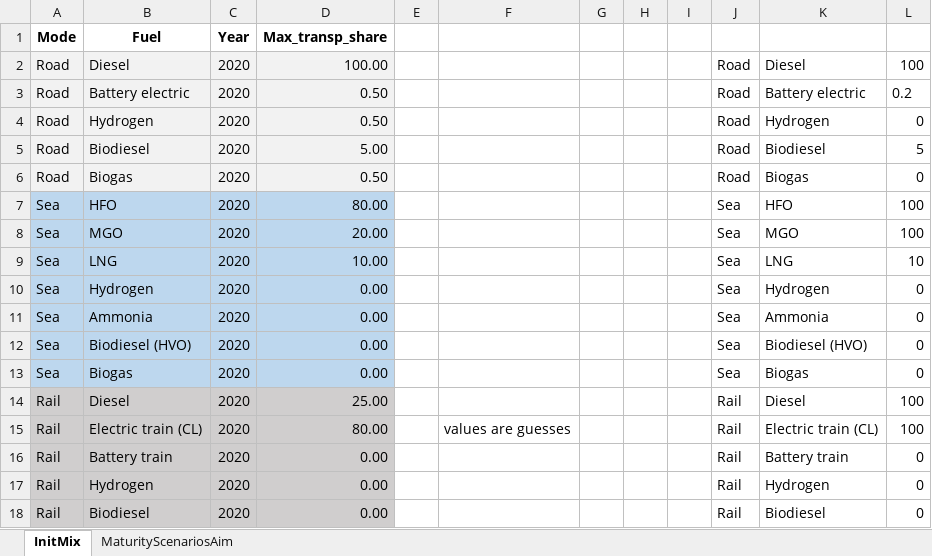
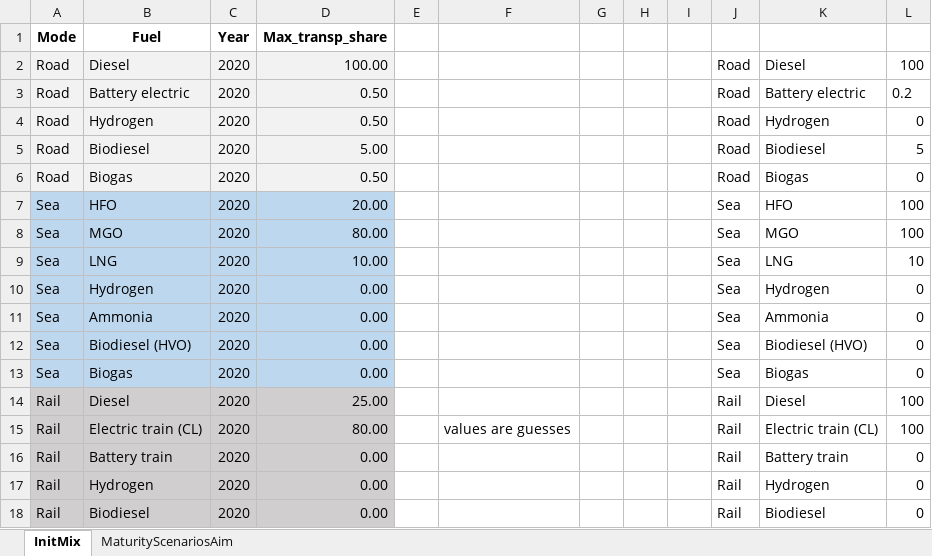
Before and after one commit to SteffenBakker/STraM_ntnu_development, an Excel workbook: Data/init_mode_fuel_mix.xlsx, sheet InitMix, drawn as a sheet; values as stored, in another font and other column widths than the file's, no borders; table styles not drawn; the diff names each change by its address in the sheet, - before the commit and + after, or states it on an @@ line.

```diff
--- a/Data/init_mode_fuel_mix.xlsx (sheet InitMix)
+++ b/Data/init_mode_fuel_mix.xlsx (sheet InitMix)
-D7: 80.00
+D7: 20.00
-D8: 20.00
+D8: 80.00
```
Also changed, not shown: Data/emission_cap.xlsx, Data/technological_maturity_readiness.xlsx, 3 other files.
